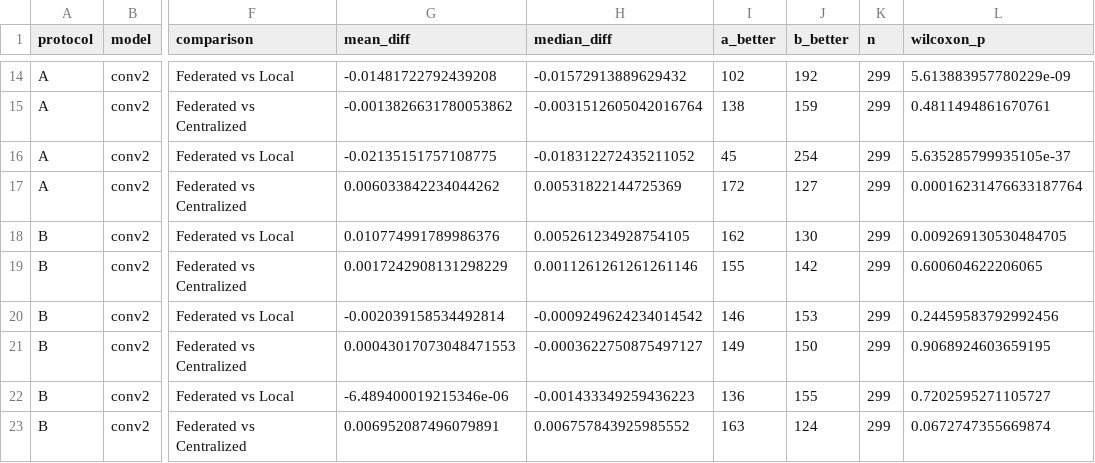
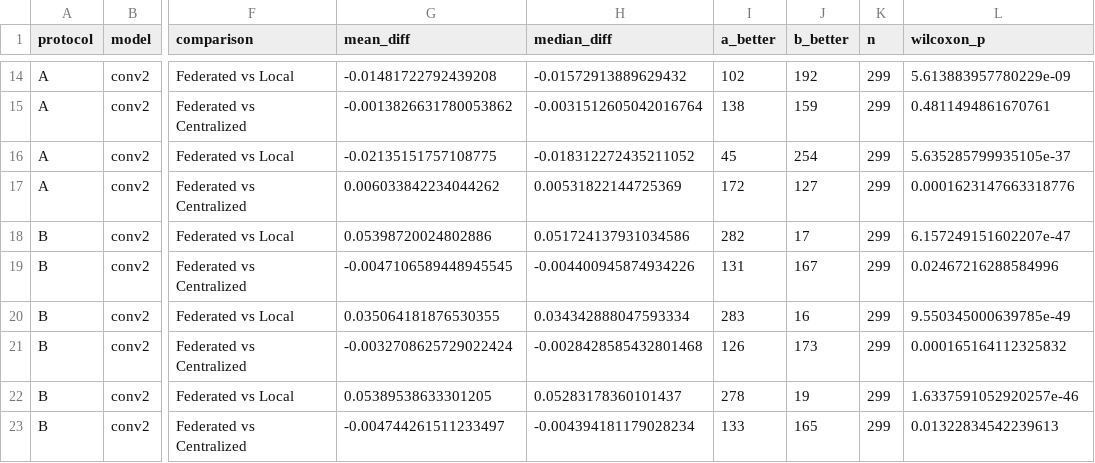
Before and after one commit to mithun-martin/cyber-economic-p2p-defense, a CSV file: Step 3/outputs/step3_stats.csv, drawn as a sheet; only a part is shown, gaps mark what is left out; the diff covers the shown part only; the diff names each change by its address in the sheet, - before the commit and + after, or states it on an @@ line.

```diff
--- a/Step 3/outputs/step3_stats.csv
+++ b/Step 3/outputs/step3_stats.csv
-L17 (wilcoxon_p): 0.00016231476633187764
+L17 (wilcoxon_p): 0.0001623147663318776
-G18 (mean_diff): 0.010774991789986376
+G18 (mean_diff): 0.05398720024802886
-H18 (median_diff): 0.005261234928754105
+H18 (median_diff): 0.051724137931034586
-I18 (a_better): 162
+I18 (a_better): 282
-J18 (b_better): 130
+J18 (b_better): 17
-L18 (wilcoxon_p): 0.009269130530484705
+L18 (wilcoxon_p): 6.157249151602207e-47
-G19 (mean_diff): 0.0017242908131298229
+G19 (mean_diff): -0.0047106589448945545
-H19 (median_diff): 0.0011261261261261146
+H19 (median_diff): -0.004400945874934226
-I19 (a_better): 155
+I19 (a_better): 131
-J19 (b_better): 142
+J19 (b_better): 167
-L19 (wilcoxon_p): 0.600604622206065
+L19 (wilcoxon_p): 0.02467216288584996
-G20 (mean_diff): -0.002039158534492814
+G20 (mean_diff): 0.035064181876530355
-H20 (median_diff): -0.0009249624234014542
+H20 (median_diff): 0.034342888047593334
-I20 (a_better): 146
+I20 (a_better): 283
-J20 (b_better): 153
+J20 (b_better): 16
-L20 (wilcoxon_p): 0.24459583792992456
+L20 (wilcoxon_p): 9.550345000639785e-49
-G21 (mean_diff): 0.00043017073048471553
+G21 (mean_diff): -0.0032708625729022424
-H21 (median_diff): -0.0003622750875497127
+H21 (median_diff): -0.0028428585432801468
-I21 (a_better): 149
+I21 (a_better): 126
-J21 (b_better): 150
+J21 (b_better): 173
-L21 (wilcoxon_p): 0.9068924603659195
+L21 (wilcoxon_p): 0.000165164112325832
-G22 (mean_diff): -6.489400019215346e-06
+G22 (mean_diff): 0.05389538633301205
-H22 (median_diff): -0.001433349259436223
+H22 (median_diff): 0.05283178360101437
-I22 (a_better): 136
+I22 (a_better): 278
-J22 (b_better): 155
+J22 (b_better): 19
-L22 (wilcoxon_p): 0.7202595271105727
+L22 (wilcoxon_p): 1.6337591052920257e-46
-G23 (mean_diff): 0.006952087496079891
+G23 (mean_diff): -0.004744261511233497
-H23 (median_diff): 0.006757843925985552
+H23 (median_diff): -0.004394181179028234
-I23 (a_better): 163
+I23 (a_better): 133
-J23 (b_better): 124
+J23 (b_better): 165
-L23 (wilcoxon_p): 0.0672747355669874
+L23 (wilcoxon_p): 0.01322834542239613
```
Also changed, not shown: 54 edited cells elsewhere in this file, Step 3/outputs/step3_phase_detection.csv, Step 3/outputs/step3_summary.csv, 28 other files.
